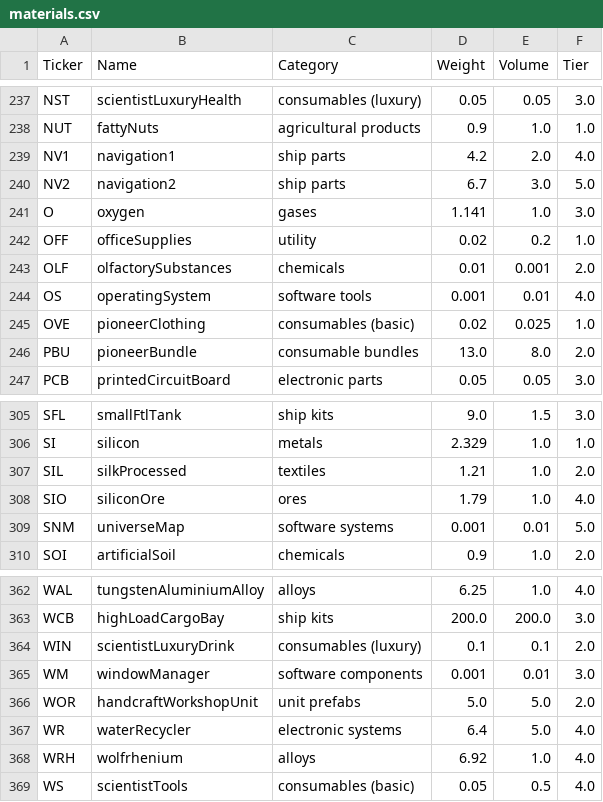
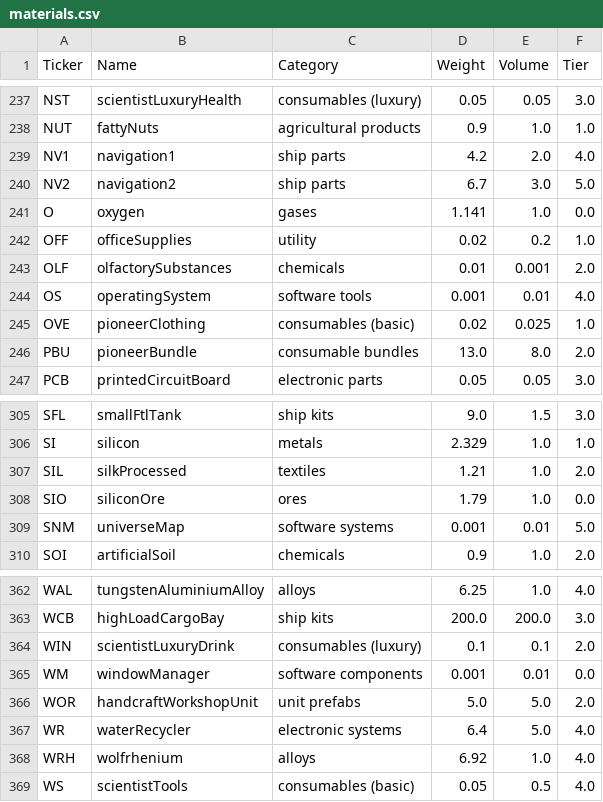
Before and after one commit to lordbutxot/PrUn-Tracker, a CSV file: pu-tracker/cache/materials.csv, drawn as a sheet; only a part is shown, gaps mark what is left out; the diff covers the shown part only.

```diff
--- a/pu-tracker/cache/materials.csv
+++ b/pu-tracker/cache/materials.csv
@@ -240,3 +240,3 @@ NV1,navigation1,ship parts,4.2,2.0,4.0
 NV2,navigation2,ship parts,6.7,3.0,5.0
-O,oxygen,gases,1.141,1.0,3.0
+O,oxygen,gases,1.141,1.0,0.0
 OFF,officeSupplies,utility,0.02,0.2,1.0
@@ -307,3 +307,3 @@ SI,silicon,metals,2.329,1.0,1.0
 SIL,silkProcessed,textiles,1.21,1.0,2.0
-SIO,siliconOre,ores,1.79,1.0,4.0
+SIO,siliconOre,ores,1.79,1.0,0.0
 SNM,universeMap,software systems,0.001,0.01,5.0
@@ -364,3 +364,3 @@ WCB,highLoadCargoBay,ship kits,200.0,200.0,3.0
 WIN,scientistLuxuryDrink,consumables (luxury),0.1,0.1,2.0
-WM,windowManager,software components,0.001,0.01,3.0
+WM,windowManager,software components,0.001,0.01,0.0
 WOR,handcraftWorkshopUnit,unit prefabs,5.0,5.0,2.0
```
Also changed, not shown: 15 edited cells elsewhere in this file, 17 other files.
